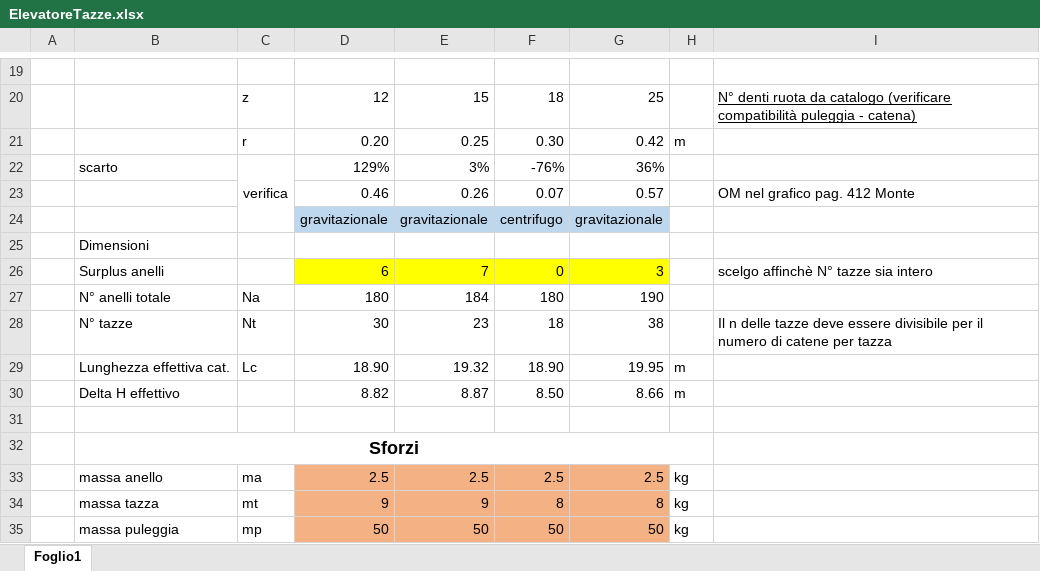
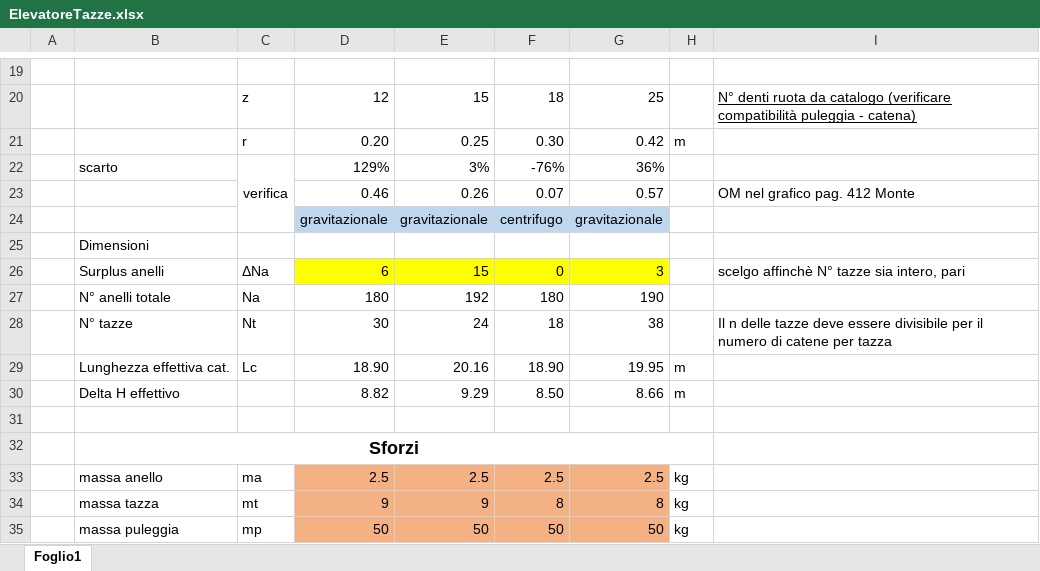
Before and after one commit to arma966/ImpiantiMeccanici, an Excel workbook: FogliCalcolo/ElevatoreTazze/ElevatoreTazze.xlsx, sheet Foglio1, drawn as a sheet; only a part is shown, gaps mark what is left out; values as stored, in another font and other column widths than the file's, no borders; charts and pictures and conditional formats not drawn; the diff covers the shown part only; the diff names each change by its address in the sheet, - before the commit and + after, or states it on an @@ line.

```diff
--- a/FogliCalcolo/ElevatoreTazze/ElevatoreTazze.xlsx (sheet Foglio1)
+++ b/FogliCalcolo/ElevatoreTazze/ElevatoreTazze.xlsx (sheet Foglio1)
-C26: (empty)
+C26: ΔNa
-E26: 7
+E26: 15
-I26: scelgo affinchè N° tazze sia intero
+I26: scelgo affinchè N° tazze sia intero, pari
-E27: 184
+E27: 192
-E28: 23
+E28: 24
-E29: 19.32
+E29: 20.16
-E30: 8.87
+E30: 9.29
```
Also changed, not shown: 16 added rows, 9 removed rows and 6 edited cells elsewhere in this sheet, charts or pictures, 1 other file.
